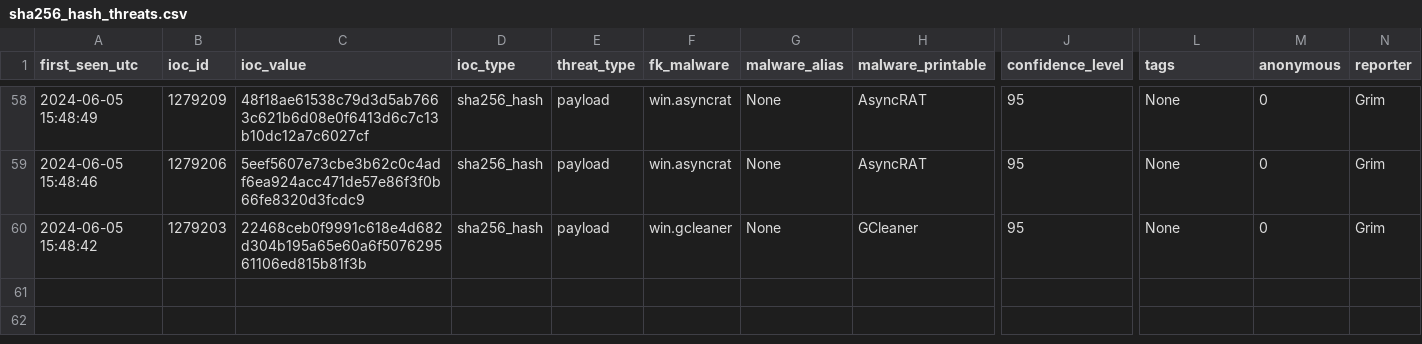
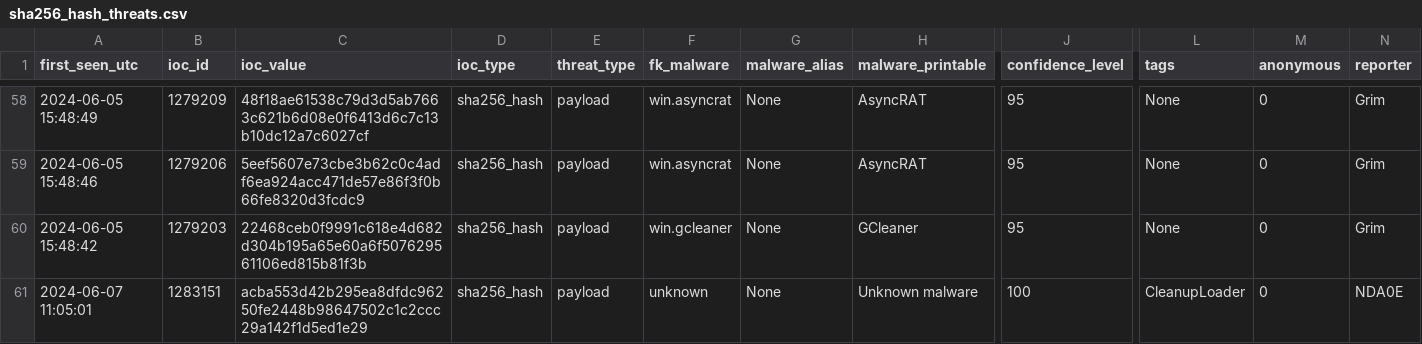
Before and after one commit to gggavrilyuk/ioc-test, a CSV file: sha256_hash_threats.csv, drawn as a sheet; only a part is shown, gaps mark what is left out; rows hold the shown columns only; the diff names each change by its address in the sheet, - before the commit and + after, or states it on an @@ line.

```diff
--- a/sha256_hash_threats.csv
+++ b/sha256_hash_threats.csv
+row 61: 2024-06-07 11:05:01 | 1283151 | acba553d42b295ea8dfdc96250fe2448b98647502c1c2ccc29a142f1d5ed1e29 | sha256_hash | payload | unknown | None | Unknown malware | 100 | CleanupLoader | 0 | NDA0E
```
Also changed, not shown: domain_threats.csv, ip_threats.csv, 4 other files.
